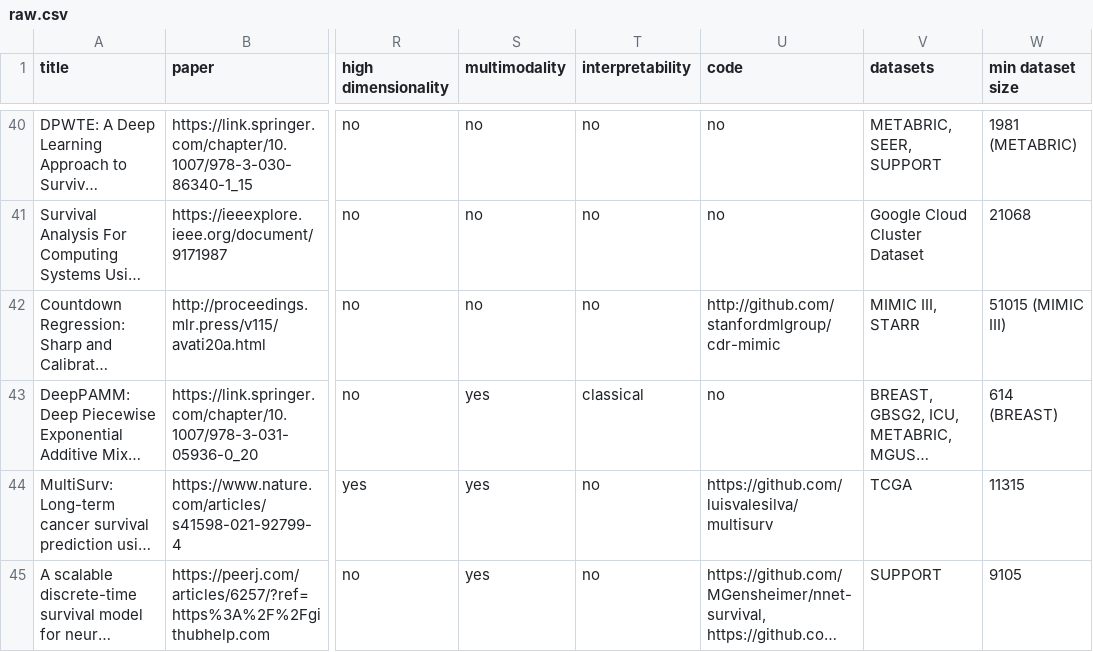
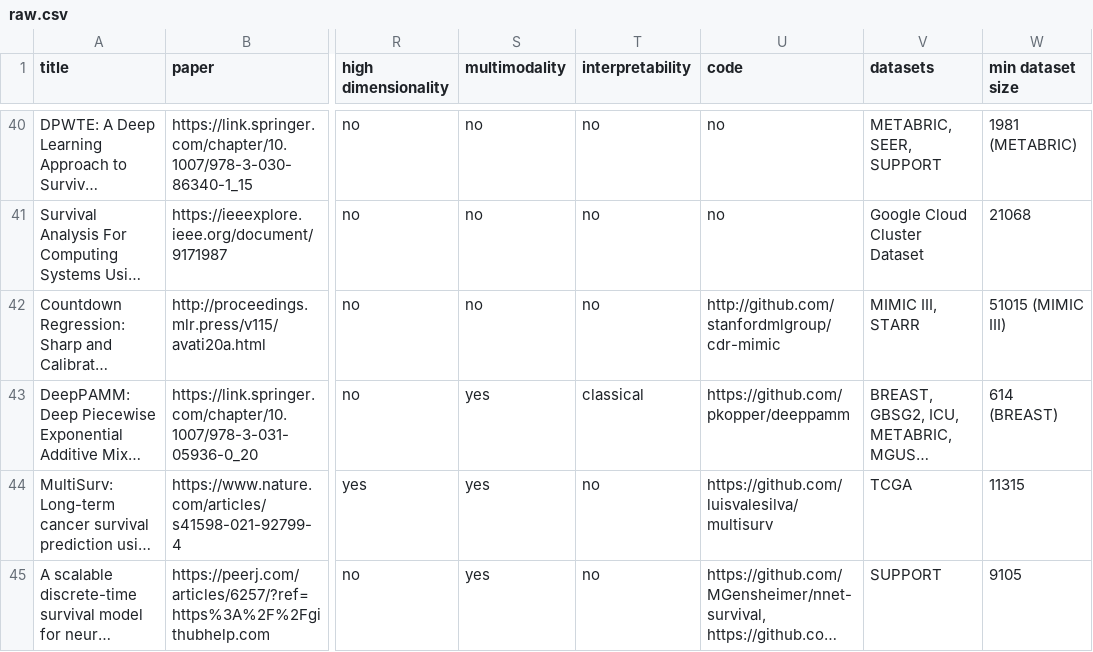
Before and after one commit to survival-org/DL4Survival, a CSV file: data/raw.csv, drawn as a sheet; only a part is shown, gaps mark what is left out; long unchanged cells end in …; the diff names each change by its address in the sheet, - before the commit and + after, or states it on an @@ line.

Commit message:
Add missing link to software

```diff
--- a/data/raw.csv
+++ b/data/raw.csv
-U43 (code): no
+U43 (code): https://github.com/pkopper/deeppamm
```
